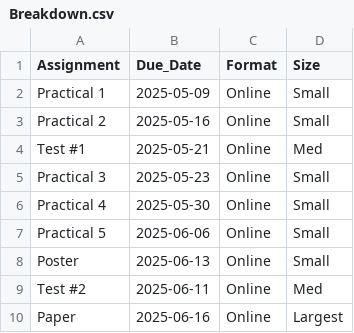
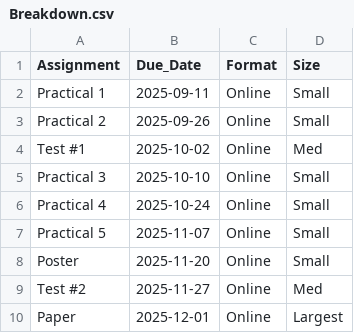
Before and after one commit to black-cat-enthusiast/Psy309_Fall2024, a CSV file: Breakdown.csv, drawn as a sheet.

```diff
--- a/Breakdown.csv
+++ b/Breakdown.csv
@@ -1,10 +1,10 @@
 Assignment,Due_Date,Format,Size
-Practical 1,2025-05-09,Online,Small
-Practical 2,2025-05-16,Online,Small
-Test #1,2025-05-21,Online,Med
-Practical 3,2025-05-23,Online,Small
-Practical 4,2025-05-30,Online,Small
-Practical 5,2025-06-06,Online,Small
-Poster,2025-06-13,Online,Small
-Test #2 ,2025-06-11,Online,Med
-Paper,2025-06-16,Online,Largest
+Practical 1,2025-09-11,Online,Small
+Practical 2,2025-09-26,Online,Small
+Test #1,2025-10-02,Online,Med
+Practical 3,2025-10-10,Online,Small
+Practical 4,2025-10-24,Online,Small
+Practical 5,2025-11-07,Online,Small
+Poster,2025-11-20,Online,Small
+Test #2 ,2025-11-27,Online,Med
+Paper,2025-12-01,Online,Largest
```
Also changed, not shown: 40 other files.
